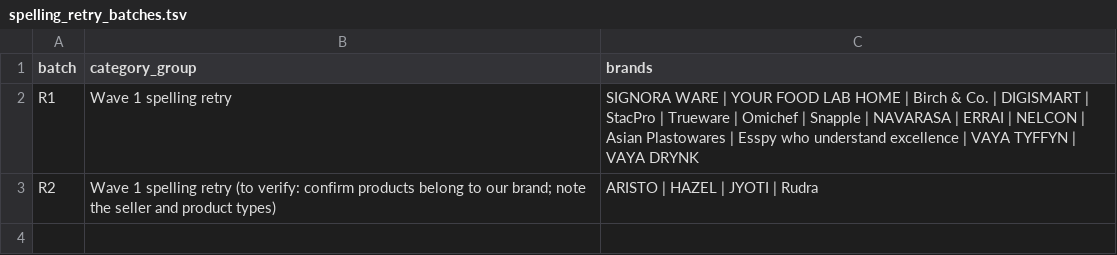
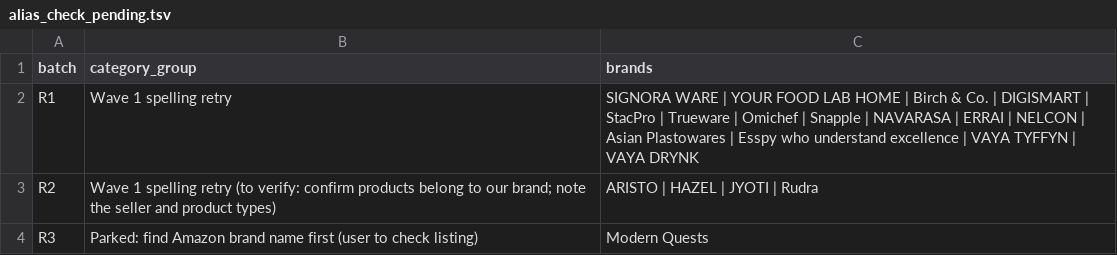
Before and after one commit to dhirajjain9/Sandbox---brand, a TSV file: runs/_target/alias_check_pending.tsv (was runs/_target/waves/spelling_retry_batches.tsv), drawn as a sheet.

```diff
--- a/runs/_target/waves/spelling_retry_batches.tsv
+++ b/runs/_target/alias_check_pending.tsv
@@ -3 +3,2 @@ R1	Wave 1 spelling retry	SIGNORA WARE | YOUR FOOD LAB HOME | Birch & Co. | DIGIS
 R2	Wave 1 spelling retry (to verify: confirm products belong to our brand; note the seller and product types)	ARISTO | HAZEL | JYOTI | Rudra
+R3	Parked: find Amazon brand name first (user to check listing)	Modern Quests
```
Also changed, not shown: 2 other files.
